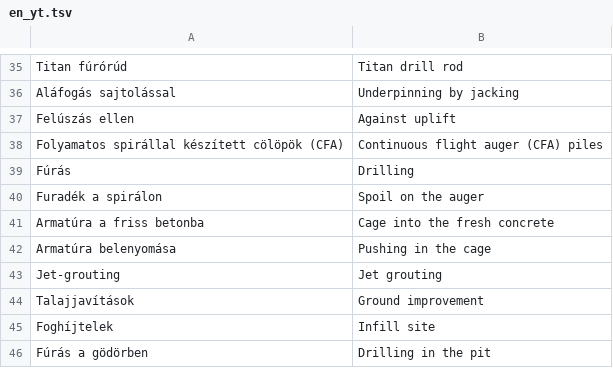
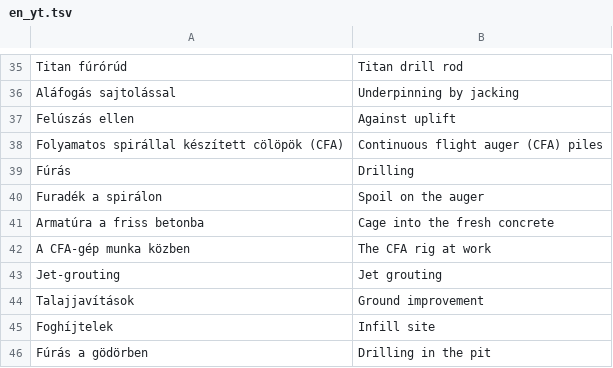
Before and after one commit to MBalika/melyalapozasok, a TSV file: _src/i18n/en_yt.tsv, drawn as a sheet; only a part is shown, gaps mark what is left out; removed rows and columns are numbered as before the commit, all else as after; the diff names each change by its address in the sheet, - before the commit and + after, or states it on an @@ line.

```diff
--- a/_src/i18n/en_yt.tsv
+++ b/_src/i18n/en_yt.tsv
-row 42: Armatúra belenyomása | Pushing in the cage
+row 42: A CFA-gép munka közben | The CFA rig at work
```
Also changed, not shown: 9 other files.
